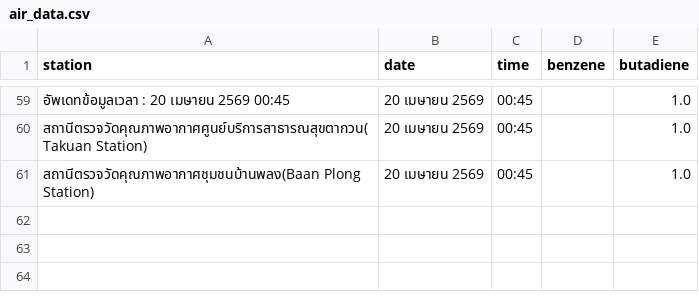
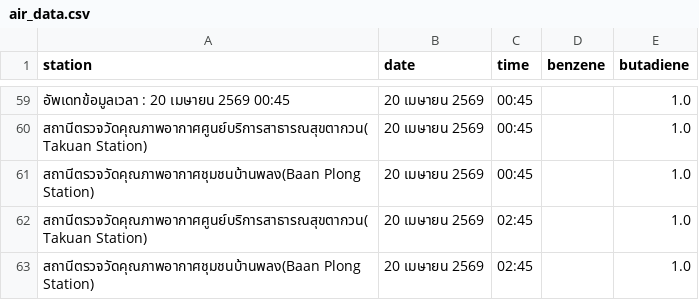
Before and after one commit to jeeraphat8647/air-monitor2, a CSV file: data/air_data.csv, drawn as a sheet; only a part is shown, gaps mark what is left out.

```diff
--- a/data/air_data.csv
+++ b/data/air_data.csv
@@ -61 +61,3 @@
 สถานีตรวจวัดคุณภาพอากาศชุมชนบ้านพลง(Baan Plong Station),20 เมษายน 2569,00:45,,1.0
+สถานีตรวจวัดคุณภาพอากาศศูนย์บริการสาธารณสุขตากวน(Takuan Station),20 เมษายน 2569,02:45,,1.0
+สถานีตรวจวัดคุณภาพอากาศชุมชนบ้านพลง(Baan Plong Station),20 เมษายน 2569,02:45,,1.0
```
Also changed, not shown: 1 other file.
